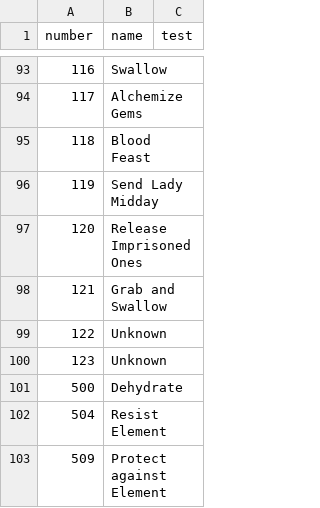
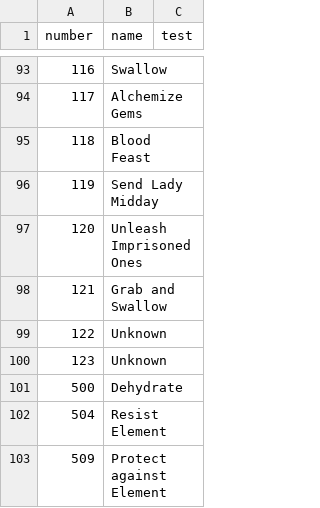
Before and after one commit to larzm42/dom4inspector, a CSV file: gamedata/effects_info.csv, drawn as a sheet; only a part is shown, gaps mark what is left out.

```diff
--- a/gamedata/effects_info.csv
+++ b/gamedata/effects_info.csv
@@ -96,3 +96,3 @@ number	name	test
 119	Send Lady Midday
-120	Release Imprisoned Ones
+120	Unleash Imprisoned Ones
 121	Grab and Swallow
```
Also changed, not shown: 4 other files.
